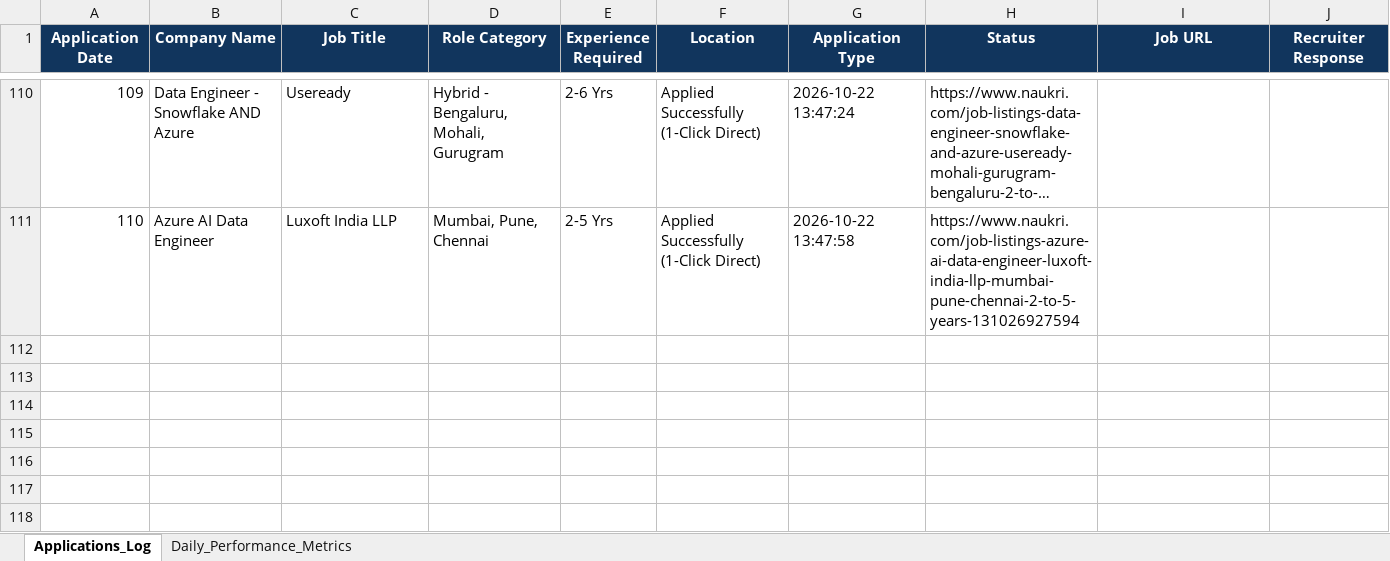
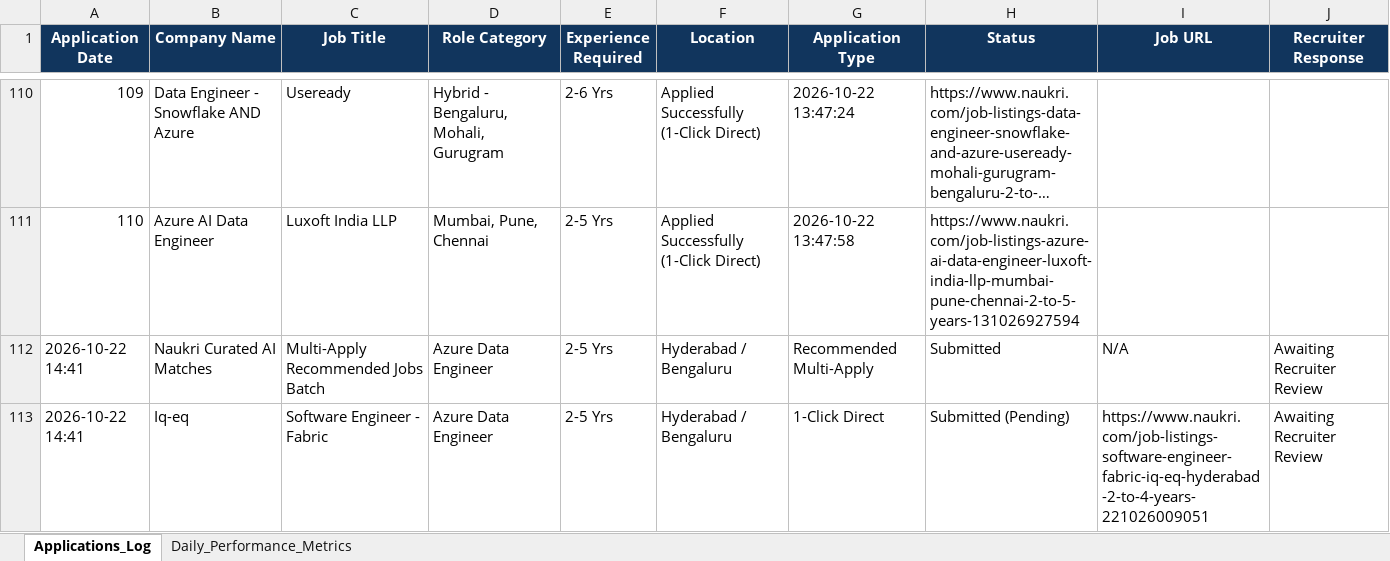
Before and after one commit to lavkushry/NaukariPro, an Excel workbook: Naukri_Live_Application_Tracker.xlsx, sheet Applications_Log, drawn as a sheet; only a part is shown, gaps mark what is left out; long unchanged cells end in …; values as stored, in another font and other column widths than the file's, no borders; the diff names each change by its address in the sheet, - before the commit and + after, or states it on an @@ line.

Commit message:
feat(auto-apply): add native chrome zero-detection engine & fix 2-5 YOE query parsing

```diff
--- a/Naukri_Live_Application_Tracker.xlsx (sheet Applications_Log)
+++ b/Naukri_Live_Application_Tracker.xlsx (sheet Applications_Log)
+row 112: 2026-10-22 14:41 | Naukri Curated AI Matches | Multi-Apply Recommended Jobs Batch | Azure Data Engineer | 2-5 Yrs | Hyderabad / Bengaluru | Recommended Multi-Apply | Submitted | N/A | Awaiting Recruiter Review
+row 113: 2026-10-22 14:41 | Iq-eq | Software Engineer - Fabric | Azure Data Engineer | 2-5 Yrs | Hyderabad / Bengaluru | 1-Click Direct | Submitted (Pending) | https://www.naukri.com/job-listings-software-engineer-fabric-iq-eq-hyderabad-2-to-4-years-221026009051 | Awaiting Recruiter Review
```
Also changed, not shown: 2 other files.
